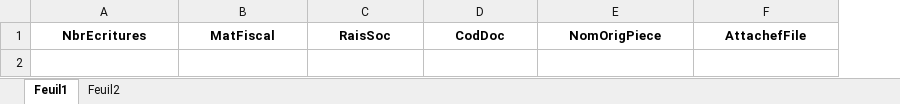
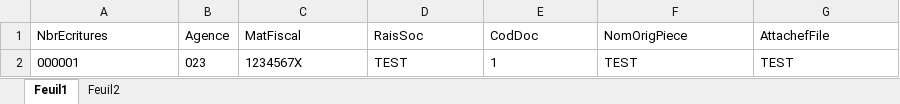
Before and after one commit to benjaberalaa/DEC, an Excel workbook: SMI-Excels/DS/DS_Startup-IE-Suivi_V3.xlsx, sheet Feuil1, drawn as a sheet; values as stored, in another font and other column widths than the file's, no borders; addresses are those after the commit; the diff names each change by its address in the sheet, - before the commit and + after, or states it on an @@ line.

```diff
--- a/SMI-Excels/DS/DS_Startup-IE-Suivi_V3.xlsx (sheet Feuil1)
+++ b/SMI-Excels/DS/DS_Startup-IE-Suivi_V3.xlsx (sheet Feuil1)
+column B (Agence), empty
@@ A1 bold: on → off, alignment: center → left @@
@@ C1:G1 bold: on → off, alignment: center → left @@
+row 2: 000001 | 023 | 1234567X | TEST | 1 | TEST | TEST
```
Also changed, not shown: sheet Feuil2, SMI-Excels/CRS/CRS-ATT.xlsx, SMI-Excels/CRS/CRS-E-TNDCVE-ENDCV-TTEE-DEV.xlsx, 57 other files.
